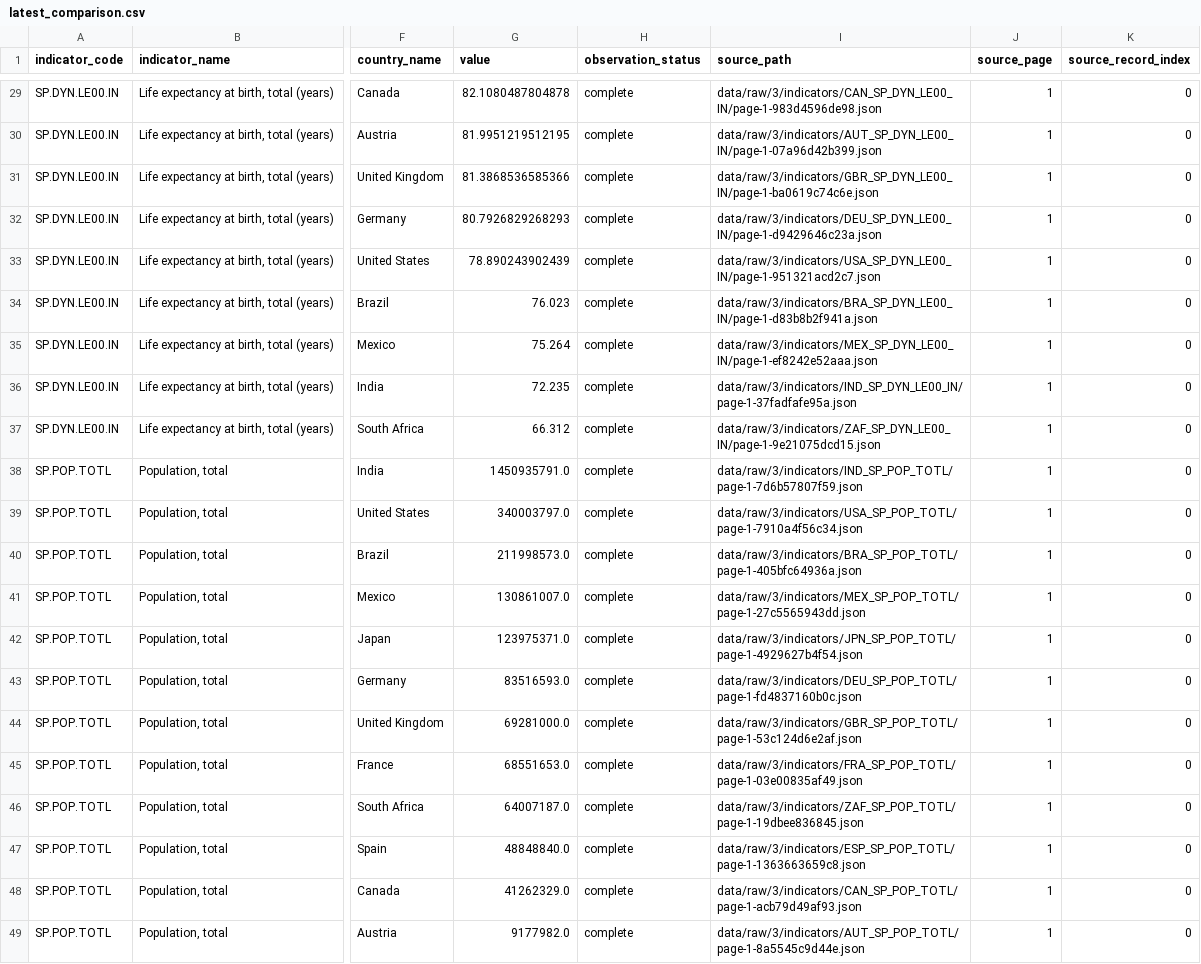
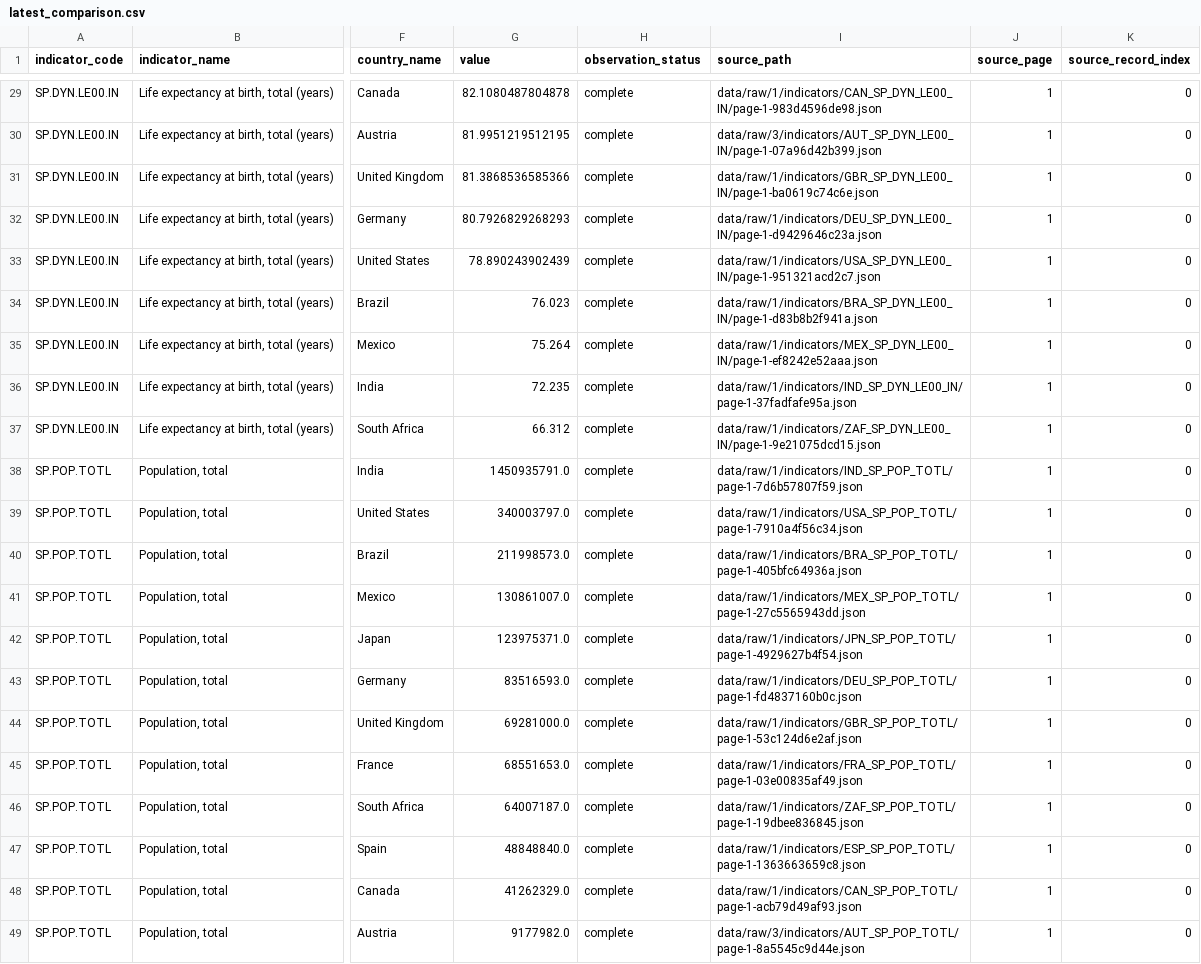
Before and after one commit to NedeTTT/Data_World_Bank, a CSV file: reports/latest_comparison.csv, drawn as a sheet; only a part is shown, gaps mark what is left out; the diff covers the shown part only; the diff names each change by its address in the sheet, - before the commit and + after, or states it on an @@ line.

```diff
--- a/reports/latest_comparison.csv
+++ b/reports/latest_comparison.csv
-I29 (source_path): data/raw/3/indicators/CAN_SP_DYN_LE00_IN/page-1-983d4596de98.json
+I29 (source_path): data/raw/1/indicators/CAN_SP_DYN_LE00_IN/page-1-983d4596de98.json
-I31 (source_path): data/raw/3/indicators/GBR_SP_DYN_LE00_IN/page-1-ba0619c74c6e.json
+I31 (source_path): data/raw/1/indicators/GBR_SP_DYN_LE00_IN/page-1-ba0619c74c6e.json
-I32 (source_path): data/raw/3/indicators/DEU_SP_DYN_LE00_IN/page-1-d9429646c23a.json
+I32 (source_path): data/raw/1/indicators/DEU_SP_DYN_LE00_IN/page-1-d9429646c23a.json
-I33 (source_path): data/raw/3/indicators/USA_SP_DYN_LE00_IN/page-1-951321acd2c7.json
+I33 (source_path): data/raw/1/indicators/USA_SP_DYN_LE00_IN/page-1-951321acd2c7.json
-I34 (source_path): data/raw/3/indicators/BRA_SP_DYN_LE00_IN/page-1-d83b8b2f941a.json
+I34 (source_path): data/raw/1/indicators/BRA_SP_DYN_LE00_IN/page-1-d83b8b2f941a.json
-I35 (source_path): data/raw/3/indicators/MEX_SP_DYN_LE00_IN/page-1-ef8242e52aaa.json
+I35 (source_path): data/raw/1/indicators/MEX_SP_DYN_LE00_IN/page-1-ef8242e52aaa.json
-I36 (source_path): data/raw/3/indicators/IND_SP_DYN_LE00_IN/page-1-37fadfafe95a.json
+I36 (source_path): data/raw/1/indicators/IND_SP_DYN_LE00_IN/page-1-37fadfafe95a.json
-I37 (source_path): data/raw/3/indicators/ZAF_SP_DYN_LE00_IN/page-1-9e21075dcd15.json
+I37 (source_path): data/raw/1/indicators/ZAF_SP_DYN_LE00_IN/page-1-9e21075dcd15.json
-I38 (source_path): data/raw/3/indicators/IND_SP_POP_TOTL/page-1-7d6b57807f59.json
+I38 (source_path): data/raw/1/indicators/IND_SP_POP_TOTL/page-1-7d6b57807f59.json
-I39 (source_path): data/raw/3/indicators/USA_SP_POP_TOTL/page-1-7910a4f56c34.json
+I39 (source_path): data/raw/1/indicators/USA_SP_POP_TOTL/page-1-7910a4f56c34.json
-I40 (source_path): data/raw/3/indicators/BRA_SP_POP_TOTL/page-1-405bfc64936a.json
+I40 (source_path): data/raw/1/indicators/BRA_SP_POP_TOTL/page-1-405bfc64936a.json
-I41 (source_path): data/raw/3/indicators/MEX_SP_POP_TOTL/page-1-27c5565943dd.json
+I41 (source_path): data/raw/1/indicators/MEX_SP_POP_TOTL/page-1-27c5565943dd.json
-I42 (source_path): data/raw/3/indicators/JPN_SP_POP_TOTL/page-1-4929627b4f54.json
+I42 (source_path): data/raw/1/indicators/JPN_SP_POP_TOTL/page-1-4929627b4f54.json
-I43 (source_path): data/raw/3/indicators/DEU_SP_POP_TOTL/page-1-fd4837160b0c.json
+I43 (source_path): data/raw/1/indicators/DEU_SP_POP_TOTL/page-1-fd4837160b0c.json
-I44 (source_path): data/raw/3/indicators/GBR_SP_POP_TOTL/page-1-53c124d6e2af.json
+I44 (source_path): data/raw/1/indicators/GBR_SP_POP_TOTL/page-1-53c124d6e2af.json
-I45 (source_path): data/raw/3/indicators/FRA_SP_POP_TOTL/page-1-03e00835af49.json
+I45 (source_path): data/raw/1/indicators/FRA_SP_POP_TOTL/page-1-03e00835af49.json
-I46 (source_path): data/raw/3/indicators/ZAF_SP_POP_TOTL/page-1-19dbee836845.json
+I46 (source_path): data/raw/1/indicators/ZAF_SP_POP_TOTL/page-1-19dbee836845.json
-I47 (source_path): data/raw/3/indicators/ESP_SP_POP_TOTL/page-1-1363663659c8.json
+I47 (source_path): data/raw/1/indicators/ESP_SP_POP_TOTL/page-1-1363663659c8.json
-I48 (source_path): data/raw/3/indicators/CAN_SP_POP_TOTL/page-1-acb79d49af93.json
+I48 (source_path): data/raw/1/indicators/CAN_SP_POP_TOTL/page-1-acb79d49af93.json
```
Also changed, not shown: 25 edited cells elsewhere in this file, reports/gdp_consistency.csv, reports/income_group_comparison.csv, 15 other files.
